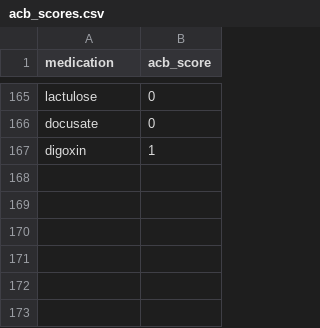
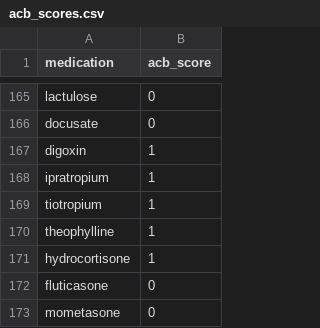
Before and after one commit to MGops/TabDash, a CSV file: data/acb_scores.csv, drawn as a sheet; only a part is shown, gaps mark what is left out; the diff names each change by its address in the sheet, - before the commit and + after, or states it on an @@ line.

```diff
--- a/data/acb_scores.csv
+++ b/data/acb_scores.csv
+row 168: ipratropium | 1
+row 169: tiotropium | 1
+row 170: theophylline | 1
+row 171: hydrocortisone | 1
+row 172: fluticasone | 0
+row 173: mometasone | 0
```
Also changed, not shown: data/medication_classes.csv, data/physical_health_conditions.csv, 2 other files.
